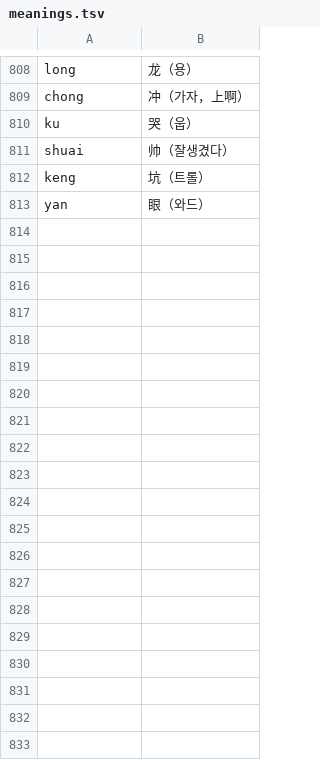
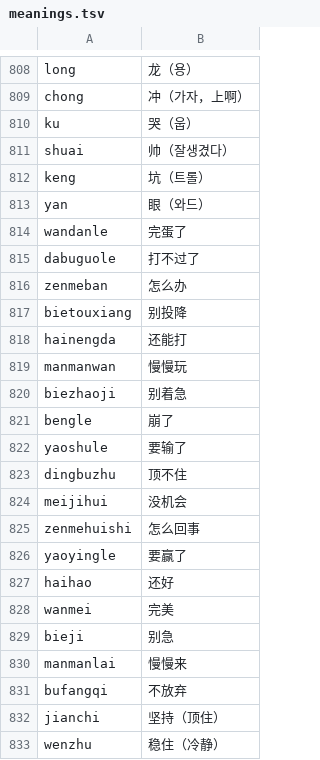
Before and after one commit to lkj314/hanpinyin, a TSV file: data/meanings.tsv, drawn as a sheet; only a part is shown, gaps mark what is left out; the diff covers the shown part only.

Commit message:
feat(data): 第五批扩词——实战局势沟通语 36 条（完蛋了/打不过了/怎么办/别投降/还能打/稳住/别急…），词典再版 1219 词条

```diff
--- a/data/meanings.tsv
+++ b/data/meanings.tsv
@@ -813 +813,21 @@ keng	坑（트롤）
 yan	眼（와드）
+wandanle	完蛋了
+dabuguole	打不过了
+zenmeban	怎么办
+bietouxiang	别投降
+hainengda	还能打
+manmanwan	慢慢玩
+biezhaoji	别着急
+bengle	崩了
+yaoshule	要输了
+dingbuzhu	顶不住
+meijihui	没机会
+zenmehuishi	怎么回事
+yaoyingle	要赢了
+haihao	还好
+wanmei	完美
+bieji	别急
+manmanlai	慢慢来
+bufangqi	不放弃
+jianchi	坚持（顶住）
+wenzhu	稳住（冷静）
```
Also changed, not shown: 16 added rows elsewhere in this file, 5 other files.
